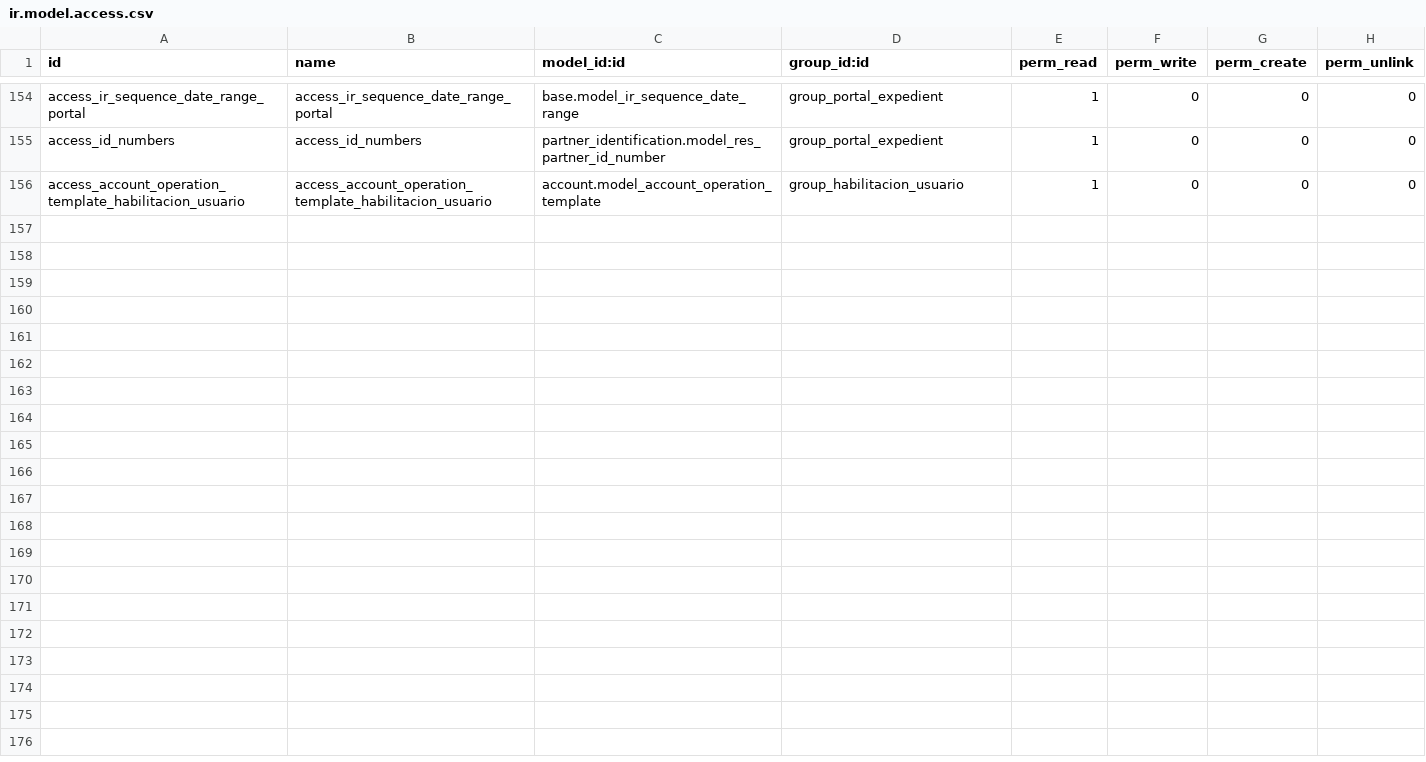
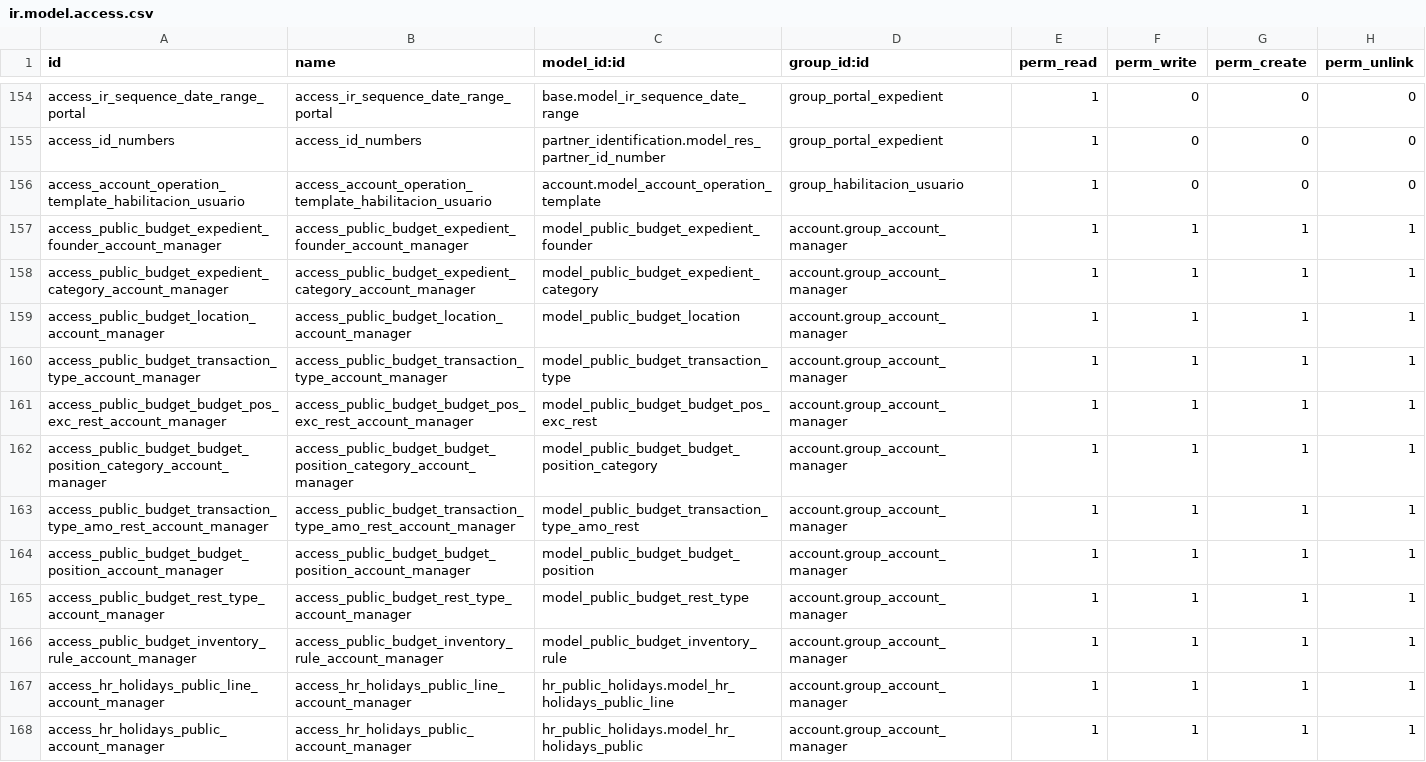
Before and after one commit to ingadhoc/odoo-public-administration, a CSV file: public_budget/security/ir.model.access.csv, drawn as a sheet; only a part is shown, gaps mark what is left out.

Commit message:
IMP access rights and other minor improvements

```diff
--- a/public_budget/security/ir.model.access.csv
+++ b/public_budget/security/ir.model.access.csv
@@ -156 +156,13 @@ access_id_numbers,access_id_numbers,partner_identification.model_res_partner_id_
 access_account_operation_template_habilitacion_usuario,access_account_operation_template_habilitacion_usuario,account.model_account_operation_template,group_habilitacion_usuario,1,0,0,0
+access_public_budget_expedient_founder_account_manager,access_public_budget_expedient_founder_account_manager,model_public_budget_expedient_founder,account.group_account_manager,1,1,1,1
+access_public_budget_expedient_category_account_manager,access_public_budget_expedient_category_account_manager,model_public_budget_expedient_category,account.group_account_manager,1,1,1,1
+access_public_budget_location_account_manager,access_public_budget_location_account_manager,model_public_budget_location,account.group_account_manager,1,1,1,1
+access_public_budget_transaction_type_account_manager,access_public_budget_transaction_type_account_manager,model_public_budget_transaction_type,account.group_account_manager,1,1,1,1
+access_public_budget_budget_pos_exc_rest_account_manager,access_public_budget_budget_pos_exc_rest_account_manager,model_public_budget_budget_pos_exc_rest,account.group_account_manager,1,1,1,1
+access_public_budget_budget_position_category_account_manager,access_public_budget_budget_position_category_account_manager,model_public_budget_budget_position_category,account.group_account_manager,1,1,1,1
+access_public_budget_transaction_type_amo_rest_account_manager,access_public_budget_transaction_type_amo_rest_account_manager,model_public_budget_transaction_type_amo_rest,account.group_account_manager,1,1,1,1
+access_public_budget_budget_position_account_manager,access_public_budget_budget_position_account_manager,model_public_budget_budget_position,account.group_account_manager,1,1,1,1
+access_public_budget_rest_type_account_manager,access_public_budget_rest_type_account_manager,model_public_budget_rest_type,account.group_account_manager,1,1,1,1
+access_public_budget_inventory_rule_account_manager,access_public_budget_inventory_rule_account_manager,model_public_budget_inventory_rule,account.group_account_manager,1,1,1,1
+access_hr_holidays_public_line_account_manager,access_hr_holidays_public_line_account_manager,hr_public_holidays.model_hr_holidays_public_line,account.group_account_manager,1,1,1,1
+access_hr_holidays_public_account_manager,access_hr_holidays_public_account_manager,hr_public_holidays.model_hr_holidays_public,account.group_account_manager,1,1,1,1
```
Also changed, not shown: 5 other files.
